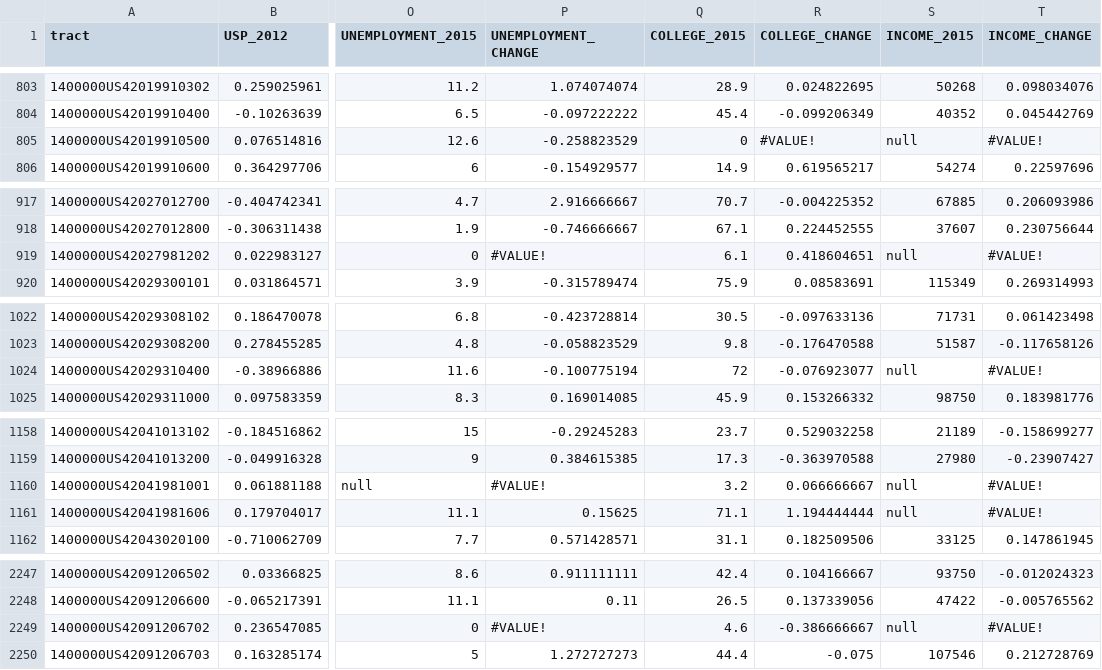
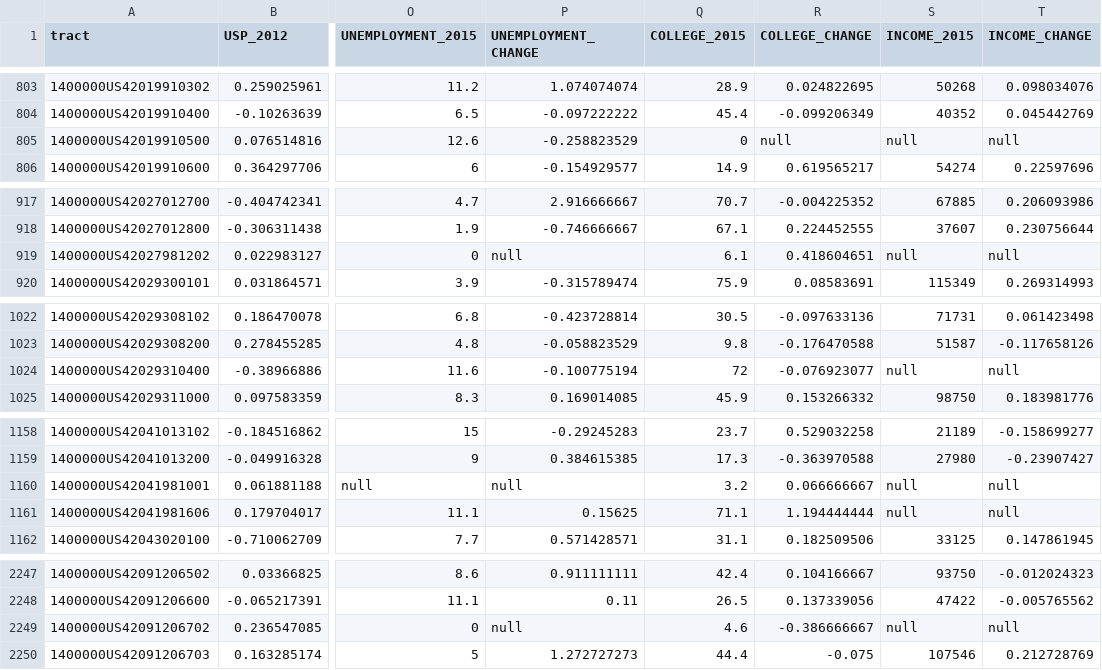
Before and after one commit to stephanietuerk/home, a CSV file: src/assets/beyondthecountyline/censusTractData.csv, drawn as a sheet; only a part is shown, gaps mark what is left out; the diff covers the shown part only; the diff names each change by its address in the sheet, - before the commit and + after, or states it on an @@ line.

```diff
--- a/src/assets/beyondthecountyline/censusTractData.csv
+++ b/src/assets/beyondthecountyline/censusTractData.csv
-R805 (COLLEGE_CHANGE): #VALUE!
+R805 (COLLEGE_CHANGE): null
-T805 (INCOME_CHANGE): #VALUE!
+T805 (INCOME_CHANGE): null
-P919 (UNEMPLOYMENT_CHANGE): #VALUE!
+P919 (UNEMPLOYMENT_CHANGE): null
-T919 (INCOME_CHANGE): #VALUE!
+T919 (INCOME_CHANGE): null
-T1024 (INCOME_CHANGE): #VALUE!
+T1024 (INCOME_CHANGE): null
-P1160 (UNEMPLOYMENT_CHANGE): #VALUE!
+P1160 (UNEMPLOYMENT_CHANGE): null
-T1160:T1161 (INCOME_CHANGE): #VALUE!
+T1160:T1161 (INCOME_CHANGE): null
-P2249 (UNEMPLOYMENT_CHANGE): #VALUE!
+P2249 (UNEMPLOYMENT_CHANGE): null
-T2249 (INCOME_CHANGE): #VALUE!
+T2249 (INCOME_CHANGE): null
```
Also changed, not shown: 91 edited cells elsewhere in this file, 27 other files.
